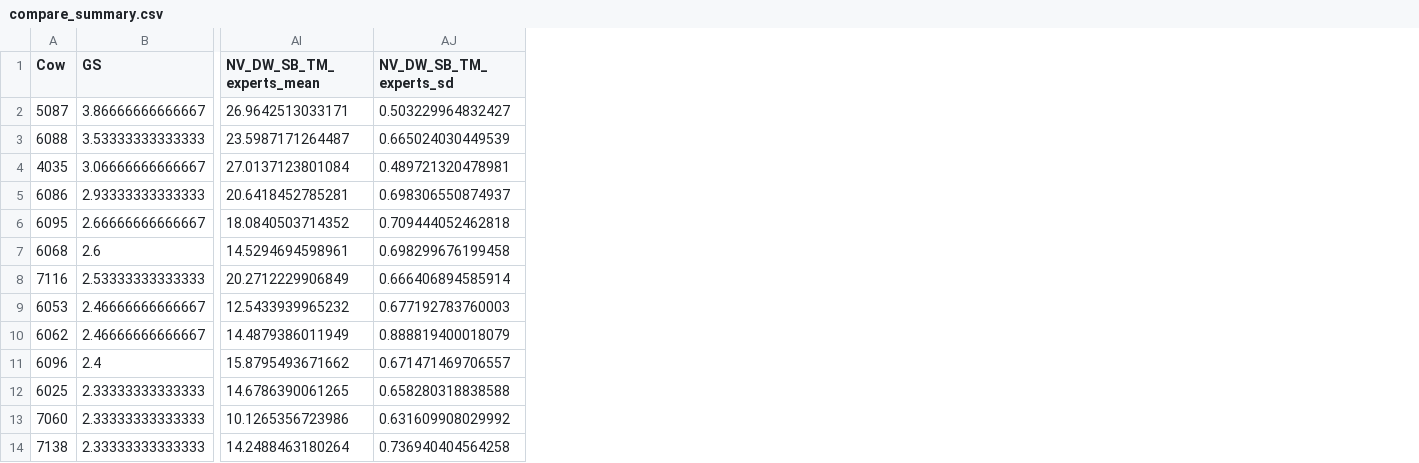
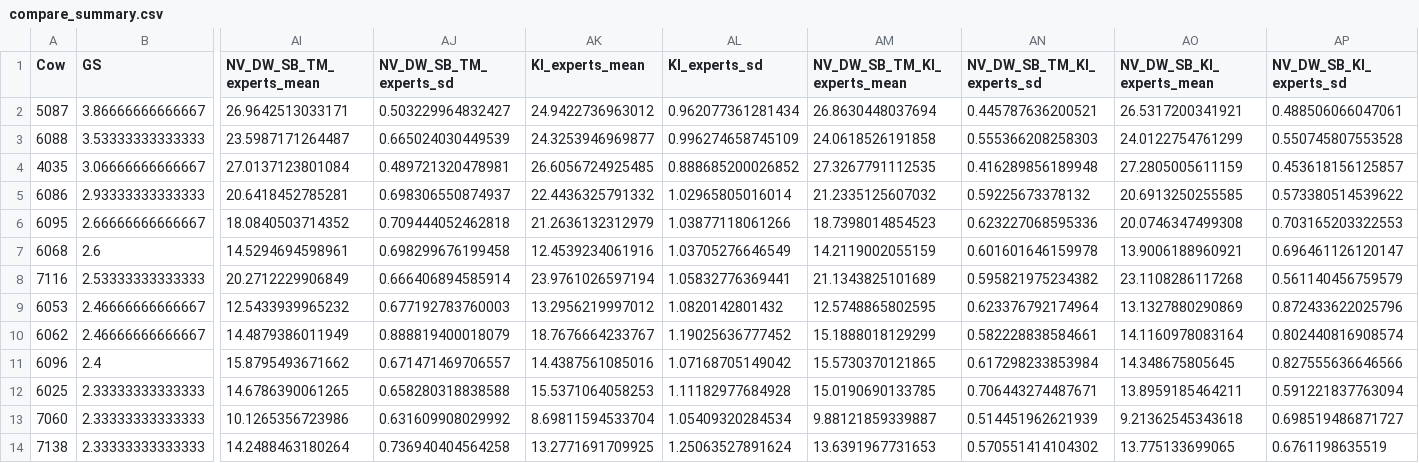
Before and after one commit to UBC-AWP/lameness_hierarchy, a CSV file: 08-Lameness_rank_eloSteepness/results/compare_summary.csv, drawn as a sheet; only a part is shown, gaps mark what is left out; the diff names each change by its address in the sheet, - before the commit and + after, or states it on an @@ line.

```diff
--- a/08-Lameness_rank_eloSteepness/results/compare_summary.csv
+++ b/08-Lameness_rank_eloSteepness/results/compare_summary.csv
+column AK (KI_experts_mean), rows 2-14: 24.9422736963012 | 24.3253946969877 | 26.6056724925485 | 22.4436325791332 | 21.2636132312979 | 12.4539234061916 | 23.9761026597194 | 13.2956219997012 | 18.7676664233767 | 14.4387561085016 | 15.5371064058253 | 8.69811594533704 | 13.2771691709925
+column AL (KI_experts_sd), rows 2-14: 0.962077361281434 | 0.996274658745109 | 0.888685200026852 | 1.02965805016014 | 1.03877118061266 | 1.03705276646549 | 1.05832776369441 | 1.0820142801432 | 1.19025636777452 | 1.07168705149042 | 1.11182977684928 | 1.05409320284534 | 1.25063527891624
+column AM (NV_DW_SB_TM_KI_experts_mean), rows 2-14: 26.8630448037694 | 24.0618526191858 | 27.3267791112535 | 21.2335125607032 | 18.7398014854523 | 14.2119002055159 | 21.1343825101689 | 12.5748865802595 | 15.1888018129299 | 15.5730370121865 | 15.0190690133785 | 9.88121859339887 | 13.6391967731653
+column AN (NV_DW_SB_TM_KI_experts_sd), rows 2-14: 0.445787636200521 | 0.555366208258303 | 0.416289856189948 | 0.59225673378132 | 0.623227068595336 | 0.601601646159978 | 0.595821975234382 | 0.623376792174964 | 0.582228838584661 | 0.617298233853984 | 0.706443274487671 | 0.514451962621939 | 0.570551414104302
+column AO (NV_DW_SB_KI_experts_mean), rows 2-14: 26.5317200341921 | 24.0122754761299 | 27.2805005611159 | 20.6913250255585 | 20.0746347499308 | 13.9006188960921 | 23.1108286117268 | 13.1327880290869 | 14.1160978083164 | 14.348675805645 | 13.8959185464211 | 9.21362545343618 | 13.775133699065
+column AP (NV_DW_SB_KI_experts_sd), rows 2-14: 0.488506066047061 | 0.550745807553528 | 0.453618156125857 | 0.573380514539622 | 0.703165203322553 | 0.696461126120147 | 0.561140456759579 | 0.872433622025796 | 0.802440816908574 | 0.827555636646566 | 0.591221837763094 | 0.698519486871727 | 0.6761198635519
```
Also changed, not shown: 1 other file.
